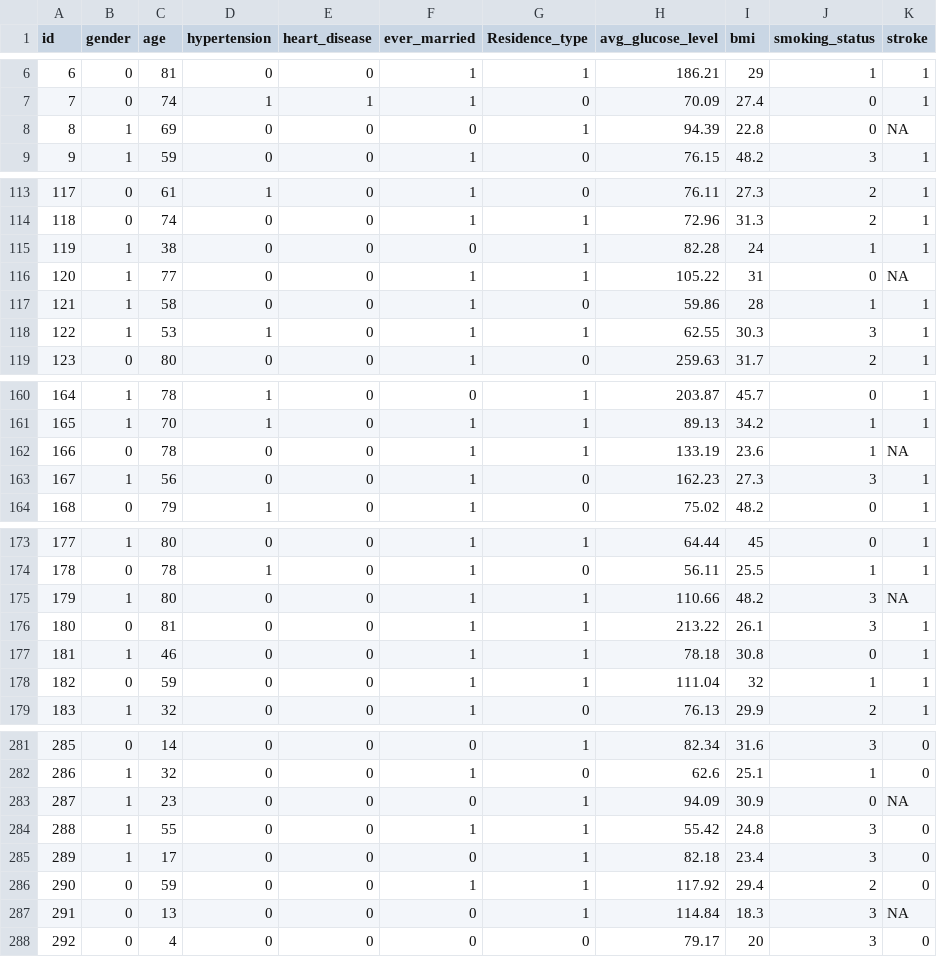
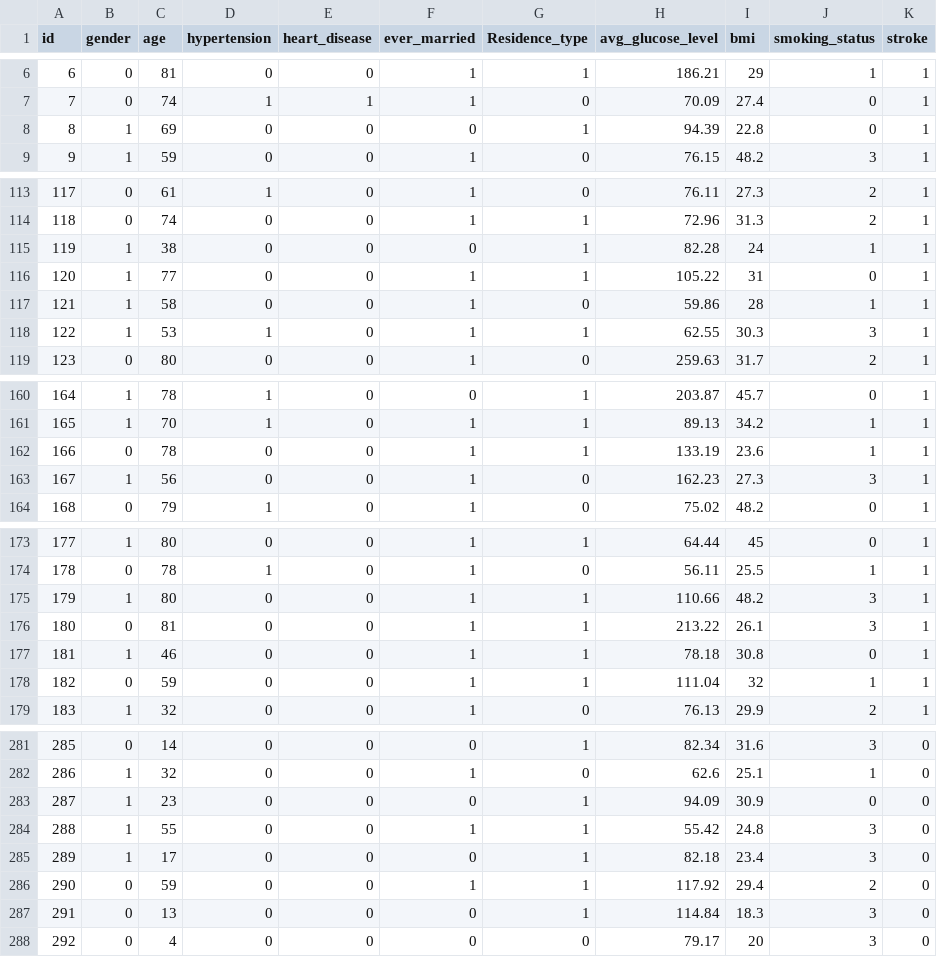
Before and after one commit to joaorosapaiss/Conhecimento-e-Raciocinio, a CSV file: dataset_filled.csv (was Train.csv), drawn as a sheet; only a part is shown, gaps mark what is left out; the diff covers the shown part only.

```diff
--- a/Train.csv
+++ b/dataset_filled.csv
@@ -7,3 +7,3 @@ id,gender,age,hypertension,heart_disease,ever_married,Residence_type,avg_glucose
 7,0,74,1,1,1,0,70.09,27.4,0,1
-8,1,69,0,0,0,1,94.39,22.8,0,NA
+8,1,69,0,0,0,1,94.39,22.8,0,1
 9,1,59,0,0,1,0,76.15,48.2,3,1
@@ -115,3 +115,3 @@ id,gender,age,hypertension,heart_disease,ever_married,Residence_type,avg_glucose
 119,1,38,0,0,0,1,82.28,24,1,1
-120,1,77,0,0,1,1,105.22,31,0,NA
+120,1,77,0,0,1,1,105.22,31,0,1
 121,1,58,0,0,1,0,59.86,28,1,1
@@ -161,3 +161,3 @@ id,gender,age,hypertension,heart_disease,ever_married,Residence_type,avg_glucose
 165,1,70,1,0,1,1,89.13,34.2,1,1
-166,0,78,0,0,1,1,133.19,23.6,1,NA
+166,0,78,0,0,1,1,133.19,23.6,1,1
 167,1,56,0,0,1,0,162.23,27.3,3,1
@@ -174,3 +174,3 @@ id,gender,age,hypertension,heart_disease,ever_married,Residence_type,avg_glucose
 178,0,78,1,0,1,0,56.11,25.5,1,1
-179,1,80,0,0,1,1,110.66,48.2,3,NA
+179,1,80,0,0,1,1,110.66,48.2,3,1
 180,0,81,0,0,1,1,213.22,26.1,3,1
@@ -282,3 +282,3 @@ id,gender,age,hypertension,heart_disease,ever_married,Residence_type,avg_glucose
 286,1,32,0,0,1,0,62.6,25.1,1,0
-287,1,23,0,0,0,1,94.09,30.9,0,NA
+287,1,23,0,0,0,1,94.09,30.9,0,0
 288,1,55,0,0,1,1,55.42,24.8,3,0
@@ -286,3 +286,3 @@ id,gender,age,hypertension,heart_disease,ever_married,Residence_type,avg_glucose
 290,0,59,0,0,1,1,117.92,29.4,2,0
-291,0,13,0,0,0,1,114.84,18.3,3,NA
+291,0,13,0,0,0,1,114.84,18.3,3,0
 292,0,4,0,0,0,0,79.17,20,3,0
```
Also changed, not shown: 4 edited cells elsewhere in this file, 3 other files.
